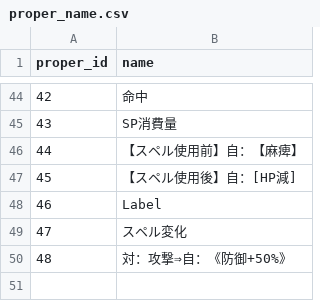
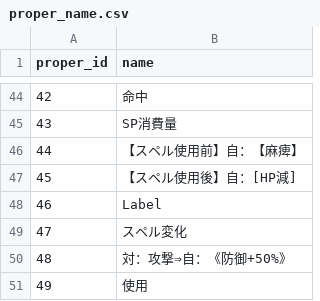
Before and after one commit to white-mns/hmtm_parse, a CSV file: output/data/proper_name.csv, drawn as a sheet; only a part is shown, gaps mark what is left out.

```diff
--- a/output/data/proper_name.csv
+++ b/output/data/proper_name.csv
@@ -50 +50,2 @@ proper_id	name
 48	対：攻撃⇒自：《防御+50%》
+49	使用
```
Also changed, not shown: output/data/spell_data.csv, 15 other files.
